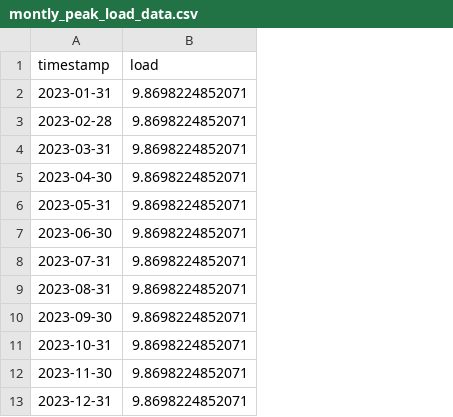
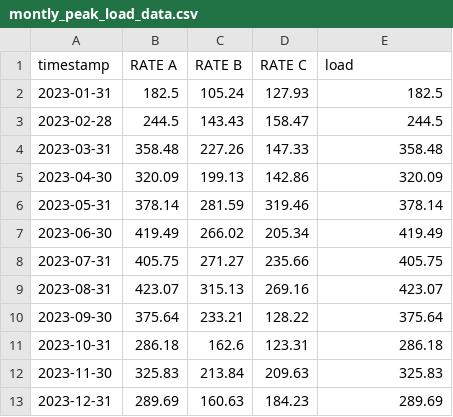
Before and after one commit to JuMpYggdrasil/PRJ_load_analysis, a CSV file: montly_peak_load_data.csv, drawn as a sheet; addresses are those after the commit; the diff names each change by its address in the sheet, - before the commit and + after, or states it on an @@ line.

```diff
--- a/montly_peak_load_data.csv
+++ b/montly_peak_load_data.csv
+column B (RATE A), rows 2-13: 182.5 | 244.5 | 358.48 | 320.09 | 378.14 | 419.49 | 405.75 | 423.07 | 375.64 | 286.18 | 325.83 | 289.69
+column C (RATE B), rows 2-13: 105.24 | 143.43 | 227.26 | 199.13 | 281.59 | 266.02 | 271.27 | 315.13 | 233.21 | 162.6 | 213.84 | 160.63
+column D (RATE C), rows 2-13: 127.93 | 158.47 | 147.33 | 142.86 | 319.46 | 205.34 | 235.66 | 269.16 | 128.22 | 123.31 | 209.63 | 184.23
-E2 (load): 9.8698224852071
+E2 (load): 182.5
-E3 (load): 9.8698224852071
+E3 (load): 244.5
-E4 (load): 9.8698224852071
+E4 (load): 358.48
-E5 (load): 9.8698224852071
+E5 (load): 320.09
-E6 (load): 9.8698224852071
+E6 (load): 378.14
-E7 (load): 9.8698224852071
+E7 (load): 419.49
-E8 (load): 9.8698224852071
+E8 (load): 405.75
-E9 (load): 9.8698224852071
+E9 (load): 423.07
-E10 (load): 9.8698224852071
+E10 (load): 375.64
-E11 (load): 9.8698224852071
+E11 (load): 286.18
-E12 (load): 9.8698224852071
+E12 (load): 325.83
-E13 (load): 9.8698224852071
+E13 (load): 289.69
```
Also changed, not shown: daily_peak_load_data.csv, 3 other files.
